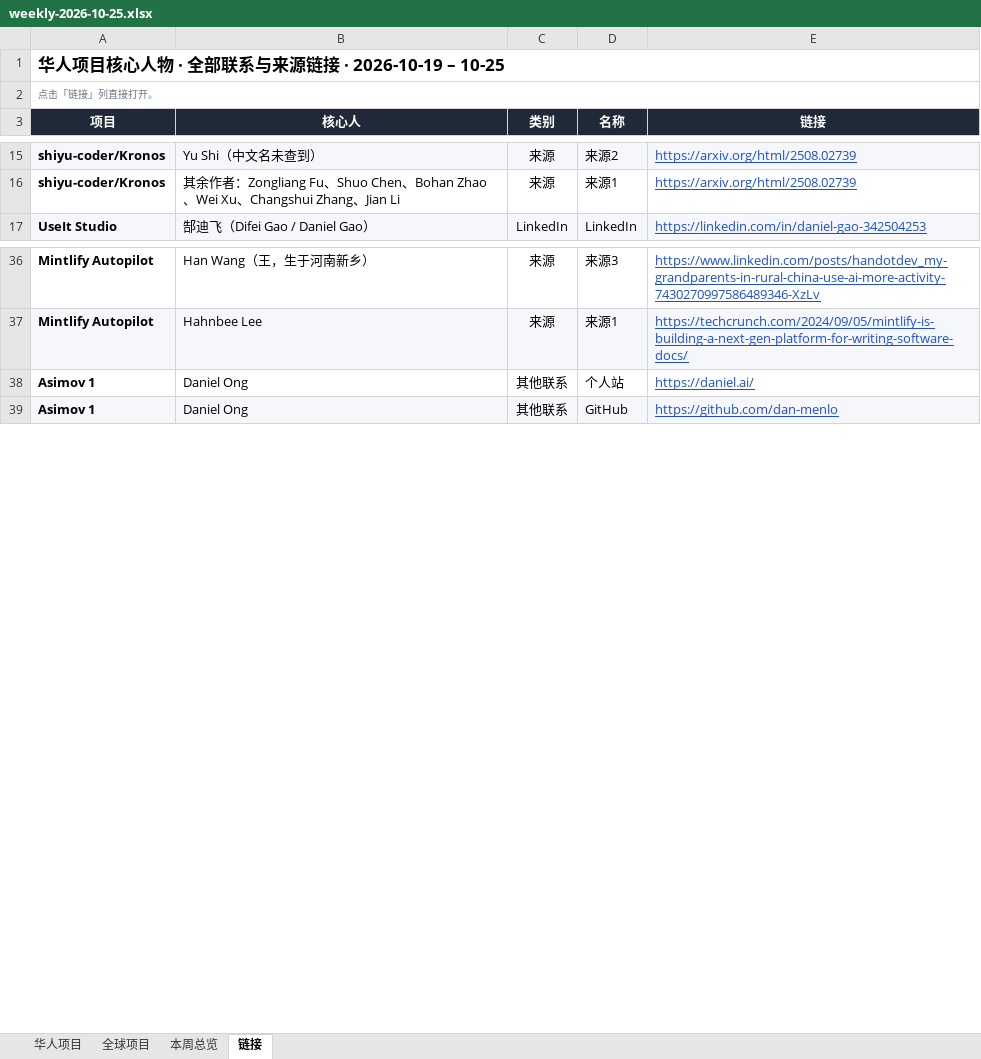
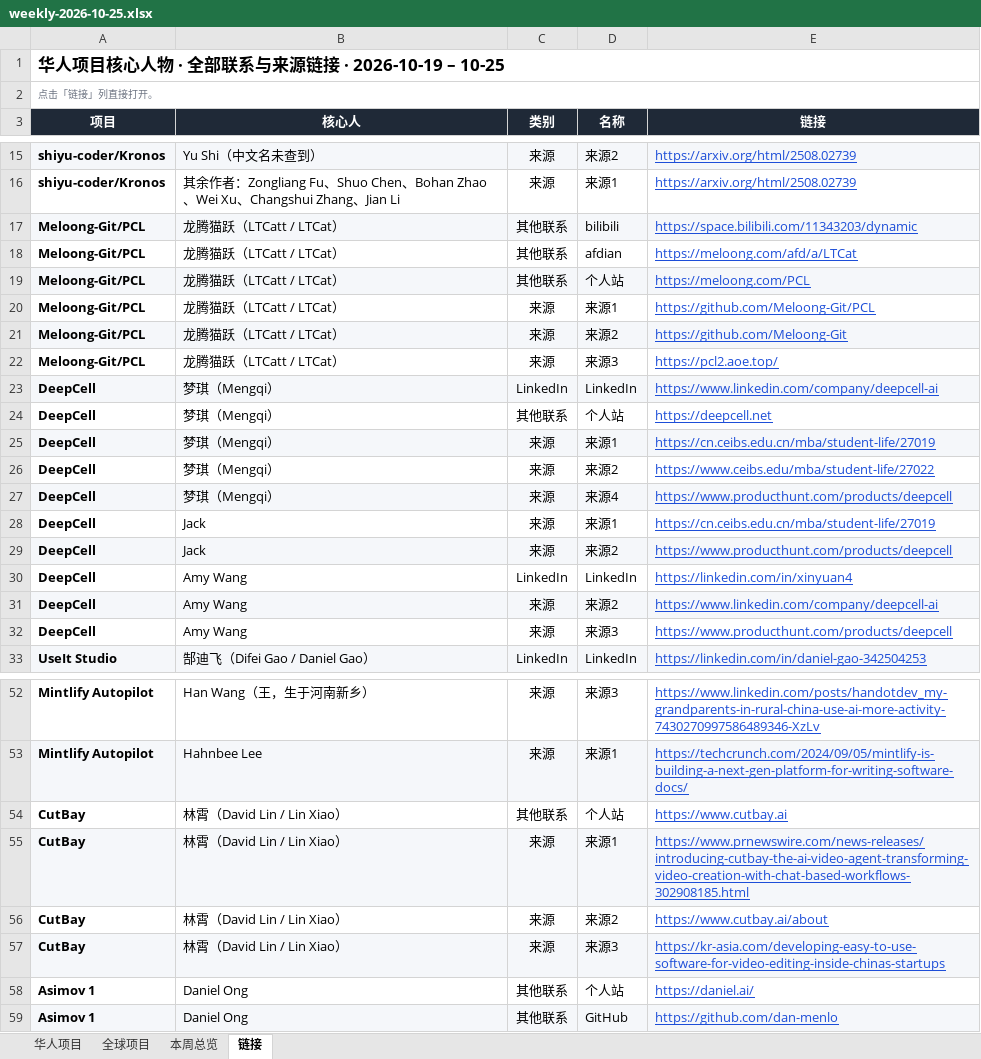
Before and after one commit to psylch/rising-projects, an Excel workbook: 2026-10-25/weekly-2026-10-25.xlsx, sheet 链接, drawn as a sheet; only a part is shown, gaps mark what is left out; values as stored, in another font and other column widths than the file's, no borders; the diff names each change by its address in the sheet, - before the commit and + after, or states it on an @@ line.

```diff
--- a/2026-10-25/weekly-2026-10-25.xlsx (sheet 链接)
+++ b/2026-10-25/weekly-2026-10-25.xlsx (sheet 链接)
+row 17: Meloong-Git/PCL | 龙腾猫跃（LTCatt / LTCat） | 其他联系 | bilibili | https://space.bilibili.com/11343203/dynamic
+row 18: Meloong-Git/PCL | 龙腾猫跃（LTCatt / LTCat） | 其他联系 | afdian | https://meloong.com/afd/a/LTCat
+row 19: Meloong-Git/PCL | 龙腾猫跃（LTCatt / LTCat） | 其他联系 | 个人站 | https://meloong.com/PCL
+row 20: Meloong-Git/PCL | 龙腾猫跃（LTCatt / LTCat） | 来源 | 来源1 | https://github.com/Meloong-Git/PCL
+row 21: Meloong-Git/PCL | 龙腾猫跃（LTCatt / LTCat） | 来源 | 来源2 | https://github.com/Meloong-Git
+row 22: Meloong-Git/PCL | 龙腾猫跃（LTCatt / LTCat） | 来源 | 来源3 | https://pcl2.aoe.top/
+row 23: DeepCell | 梦琪（Mengqi） | LinkedIn | LinkedIn | https://www.linkedin.com/company/deepcell-ai
+row 24: DeepCell | 梦琪（Mengqi） | 其他联系 | 个人站 | https://deepcell.net
+row 25: DeepCell | 梦琪（Mengqi） | 来源 | 来源1 | https://cn.ceibs.edu.cn/mba/student-life/27019
+row 26: DeepCell | 梦琪（Mengqi） | 来源 | 来源2 | https://www.ceibs.edu/mba/student-life/27022
+row 27: DeepCell | 梦琪（Mengqi） | 来源 | 来源4 | https://www.producthunt.com/products/deepcell
+row 28: DeepCell | Jack | 来源 | 来源1 | https://cn.ceibs.edu.cn/mba/student-life/27019
+row 29: DeepCell | Jack | 来源 | 来源2 | https://www.producthunt.com/products/deepcell
+row 30: DeepCell | Amy Wang | LinkedIn | LinkedIn | https://linkedin.com/in/xinyuan4
+row 31: DeepCell | Amy Wang | 来源 | 来源2 | https://www.linkedin.com/company/deepcell-ai
+row 32: DeepCell | Amy Wang | 来源 | 来源3 | https://www.producthunt.com/products/deepcell
+row 54: CutBay | 林霄（David Lin / Lin Xiao） | 其他联系 | 个人站 | https://www.cutbay.ai
+row 55: CutBay | 林霄（David Lin / Lin Xiao） | 来源 | 来源1 | https://www.prnewswire.com/news-releases/introducing-cutbay-the-ai-video-agent-transforming-video-creation-with-chat-based-workflows-302908185.html
+row 56: CutBay | 林霄（David Lin / Lin Xiao） | 来源 | 来源2 | https://www.cutbay.ai/about
+row 57: CutBay | 林霄（David Lin / Lin Xiao） | 来源 | 来源3 | https://kr-asia.com/developing-easy-to-use-software-for-video-editing-inside-chinas-startups
```
Also changed, not shown: sheet 华人项目, sheet 全球项目, sheet 本周总览, 2 other files.
